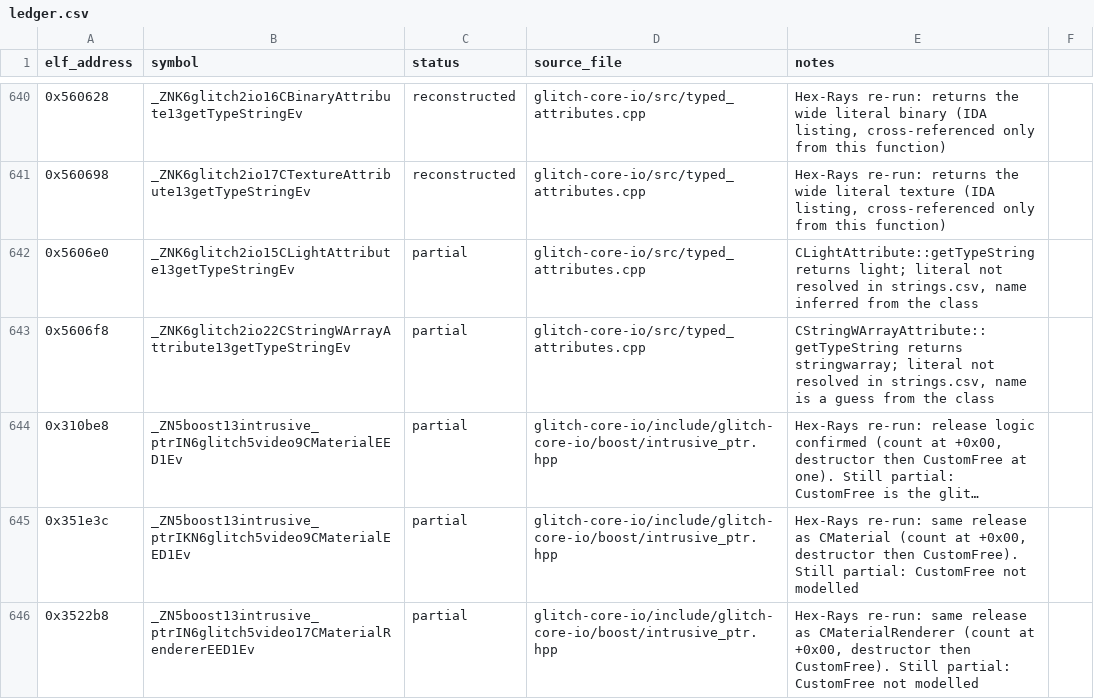
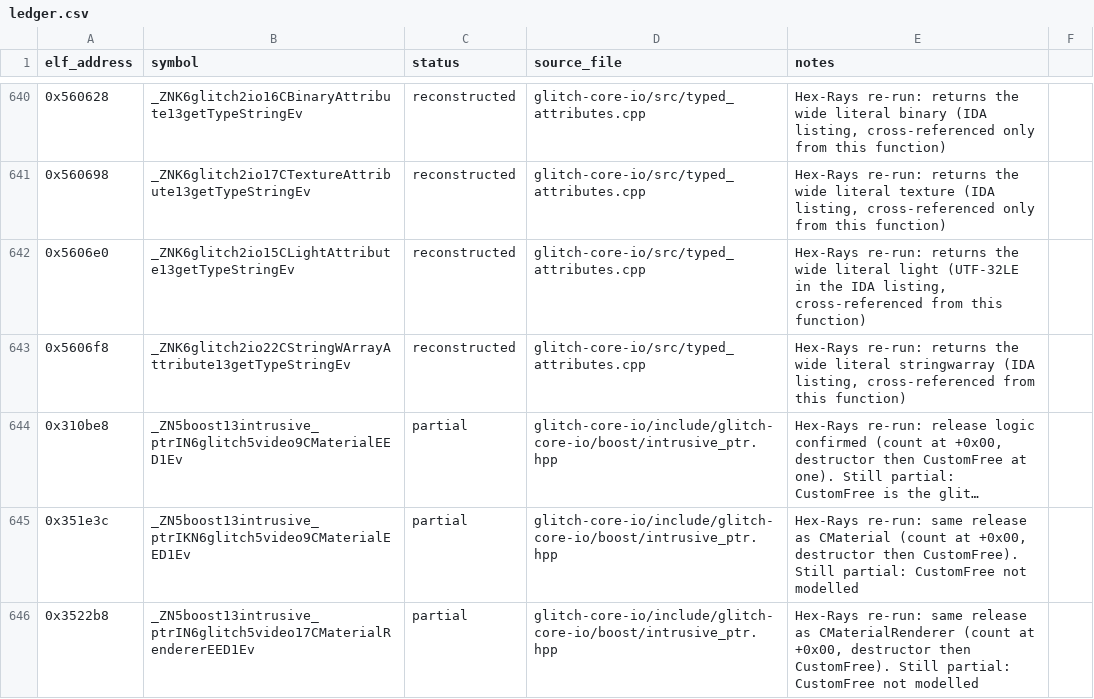
Before and after one commit to Noamcelermajer/DH_sc, a CSV file: port/decomp-reconstruction/glitch-core-io/ledger.csv, drawn as a sheet; only a part is shown, gaps mark what is left out; long unchanged cells end in …; the diff covers the shown part only; the diff names each change by its address in the sheet, - before the commit and + after, or states it on an @@ line.

```diff
--- a/port/decomp-reconstruction/glitch-core-io/ledger.csv
+++ b/port/decomp-reconstruction/glitch-core-io/ledger.csv
-C642:C643 (status): partial
+C642:C643 (status): reconstructed
-E642 (notes): CLightAttribute::getTypeString returns light; literal not resolved in strings.csv, name inferred from the class
+E642 (notes): Hex-Rays re-run: returns the wide literal light (UTF-32LE in the IDA listing, cross-referenced from this function)
-E643 (notes): CStringWArrayAttribute::getTypeString returns stringwarray; literal not resolved in strings.csv, name is a guess from the class
+E643 (notes): Hex-Rays re-run: returns the wide literal stringwarray (IDA listing, cross-referenced from this function)
```
Also changed, not shown: 59 edited cells elsewhere in this file, 7 other files.
